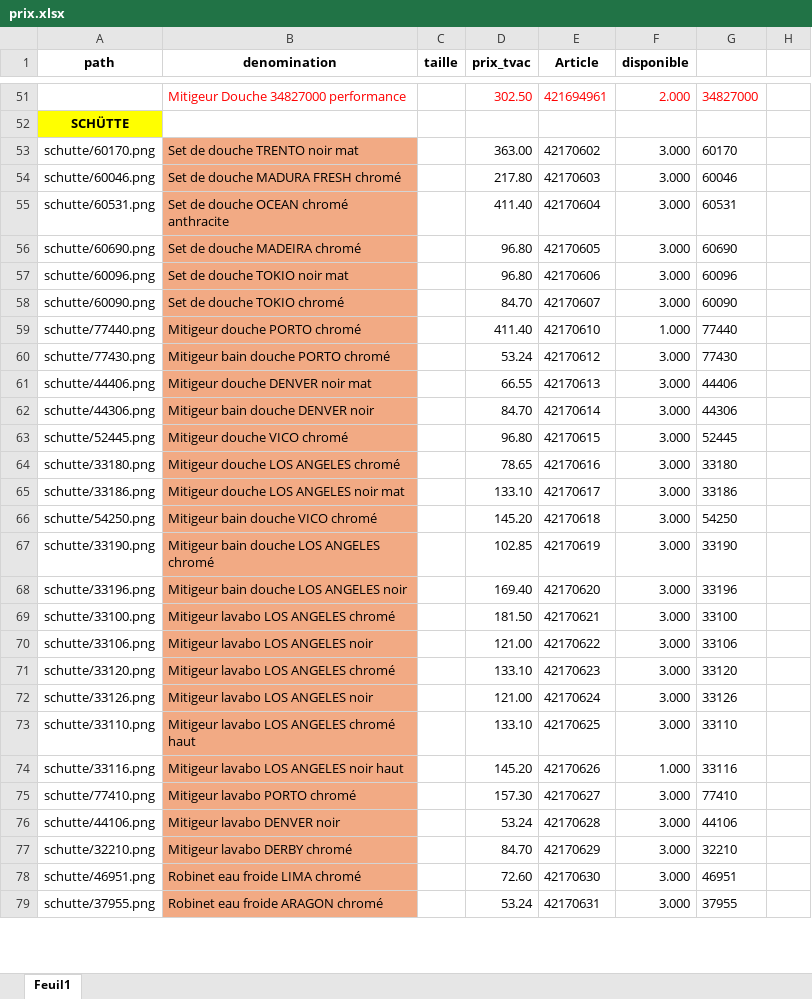
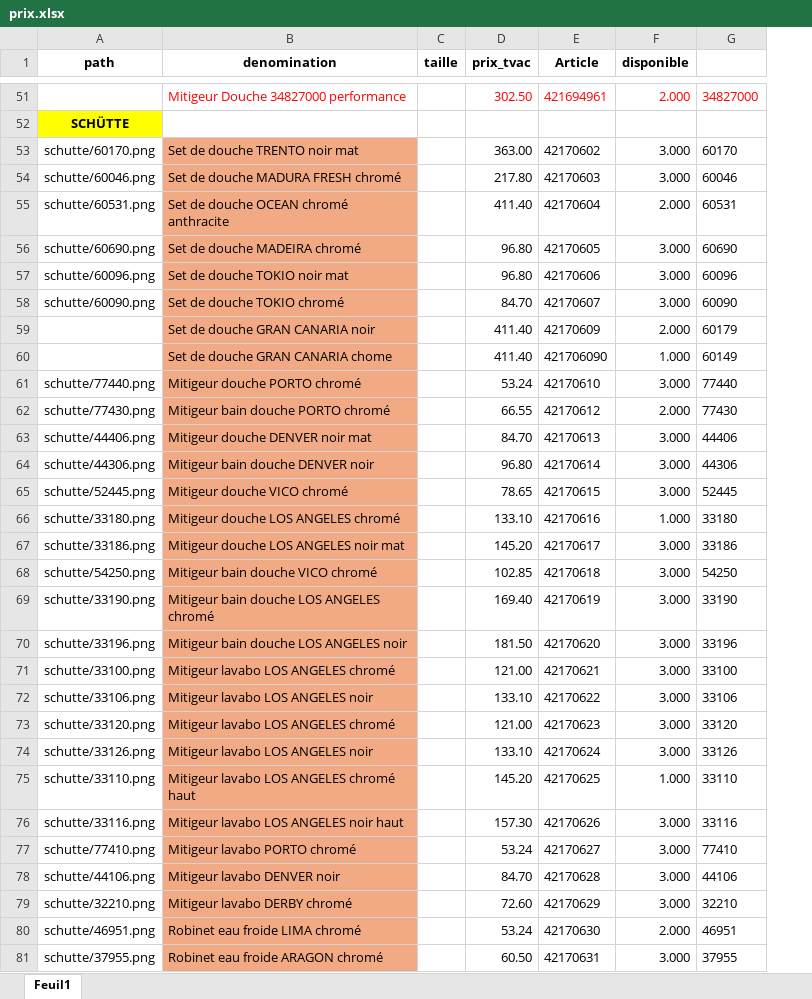
Before and after one commit to Ets-Braconnier/robinetterie, an Excel workbook: prix/prix.xlsx, sheet Feuil1, drawn as a sheet; only a part is shown, gaps mark what is left out; values as stored, in another font and other column widths than the file's, no borders; removed rows and columns are numbered as before the commit, all else as after; the diff covers the shown part only; the diff names each change by its address in the sheet, - before the commit and + after, or states it on an @@ line.

Commit message:
Mise à jour page Robinetterie

```diff
--- a/prix/prix.xlsx (sheet Feuil1)
+++ b/prix/prix.xlsx (sheet Feuil1)
-column H, empty
-F55 (disponible): 3.000
+F55 (disponible): 2.000
+row 59:  | Set de douche GRAN CANARIA noir |  | 411.40 | 42170609 | 2.000 | 60179
+row 60:  | Set de douche GRAN CANARIA chome |  | 411.40 | 421706090 | 1.000 | 60149
-D61 (prix_tvac): 411.40
+D61 (prix_tvac): 53.24
-F61 (disponible): 1.000
+F61 (disponible): 3.000
-D62 (prix_tvac): 53.24
+D62 (prix_tvac): 66.55
-F62 (disponible): 3.000
+F62 (disponible): 2.000
-D63 (prix_tvac): 66.55
+D63 (prix_tvac): 84.70
-D64 (prix_tvac): 84.70
+D64 (prix_tvac): 96.80
-D65 (prix_tvac): 96.80
+D65 (prix_tvac): 78.65
-D66 (prix_tvac): 78.65
+D66 (prix_tvac): 133.10
-F66 (disponible): 3.000
+F66 (disponible): 1.000
-D67 (prix_tvac): 133.10
+D67 (prix_tvac): 145.20
-D68 (prix_tvac): 145.20
+D68 (prix_tvac): 102.85
-D69 (prix_tvac): 102.85
+D69 (prix_tvac): 169.40
-D70 (prix_tvac): 169.40
+D70 (prix_tvac): 181.50
-D71 (prix_tvac): 181.50
+D71 (prix_tvac): 121.00
-D72 (prix_tvac): 121.00
+D72 (prix_tvac): 133.10
-D73 (prix_tvac): 133.10
+D73 (prix_tvac): 121.00
-D74 (prix_tvac): 121.00
+D74 (prix_tvac): 133.10
-D75 (prix_tvac): 133.10
+D75 (prix_tvac): 145.20
-F75 (disponible): 3.000
+F75 (disponible): 1.000
-D76 (prix_tvac): 145.20
+D76 (prix_tvac): 157.30
-F76 (disponible): 1.000
+F76 (disponible): 3.000
-D77 (prix_tvac): 157.30
+D77 (prix_tvac): 53.24
-D78 (prix_tvac): 53.24
+D78 (prix_tvac): 84.70
-D79 (prix_tvac): 84.70
+D79 (prix_tvac): 72.60
-D80 (prix_tvac): 72.60
+D80 (prix_tvac): 53.24
-F80 (disponible): 3.000
+F80 (disponible): 2.000
-D81 (prix_tvac): 53.24
+D81 (prix_tvac): 60.50
```
Also changed, not shown: 1 removed row, 67 edited cells and cell formats elsewhere in this sheet.
